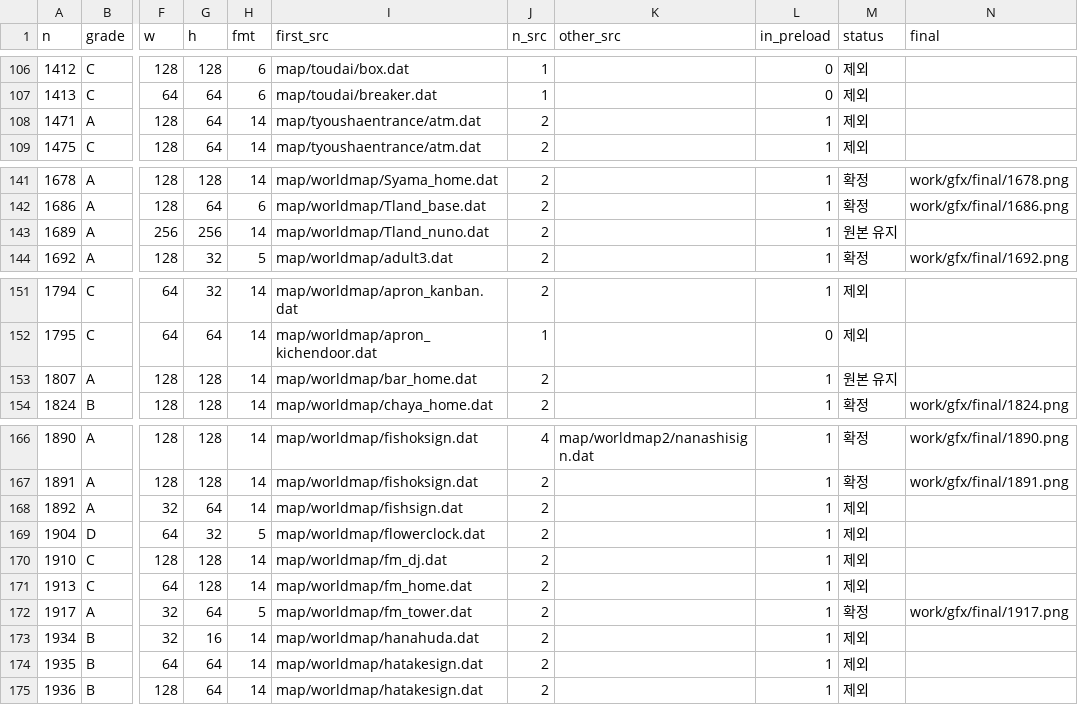
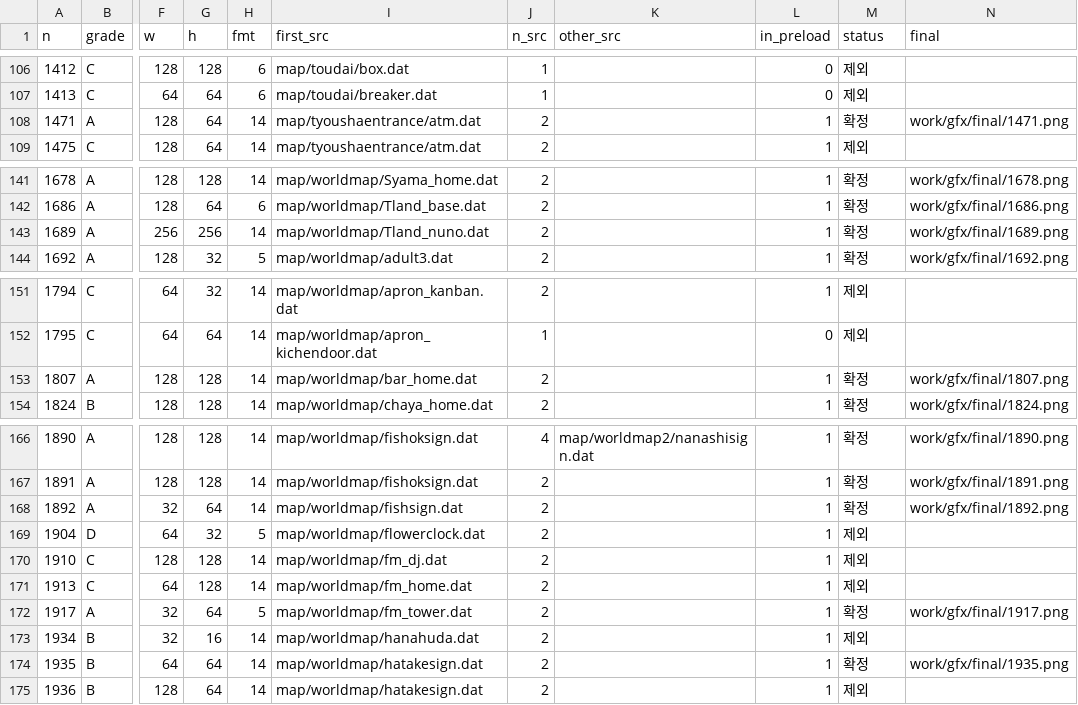
Before and after one commit to arqhive/giftpia-korean-translation, a CSV file: translation/graphics_list.csv, drawn as a sheet; only a part is shown, gaps mark what is left out; the diff covers the shown part only; the diff names each change by its address in the sheet, - before the commit and + after, or states it on an @@ line.

```diff
--- a/translation/graphics_list.csv
+++ b/translation/graphics_list.csv
-M108 (status): 제외
+M108 (status): 확정
-N108 (final): (empty)
+N108 (final): work/gfx/final/1471.png
-M143 (status): 원본 유지
+M143 (status): 확정
-N143 (final): (empty)
+N143 (final): work/gfx/final/1689.png
-M153 (status): 원본 유지
+M153 (status): 확정
-N153 (final): (empty)
+N153 (final): work/gfx/final/1807.png
-M168 (status): 제외
+M168 (status): 확정
-N168 (final): (empty)
+N168 (final): work/gfx/final/1892.png
-M174 (status): 제외
+M174 (status): 확정
-N174 (final): (empty)
+N174 (final): work/gfx/final/1935.png
```
Also changed, not shown: 2 added rows and 20 edited cells elsewhere in this file.
